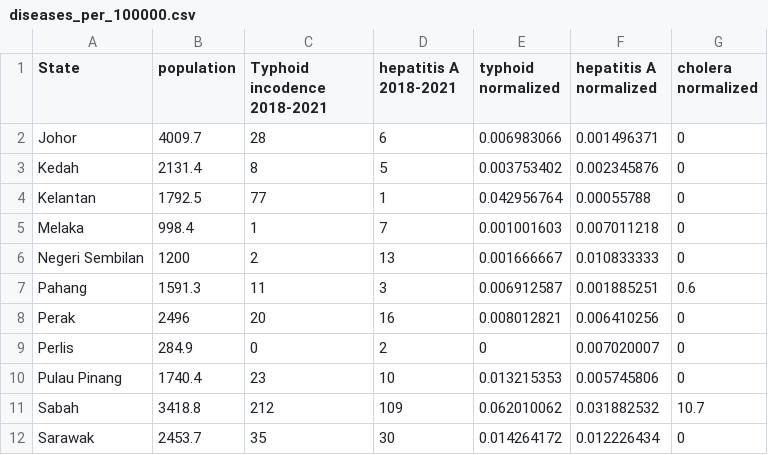
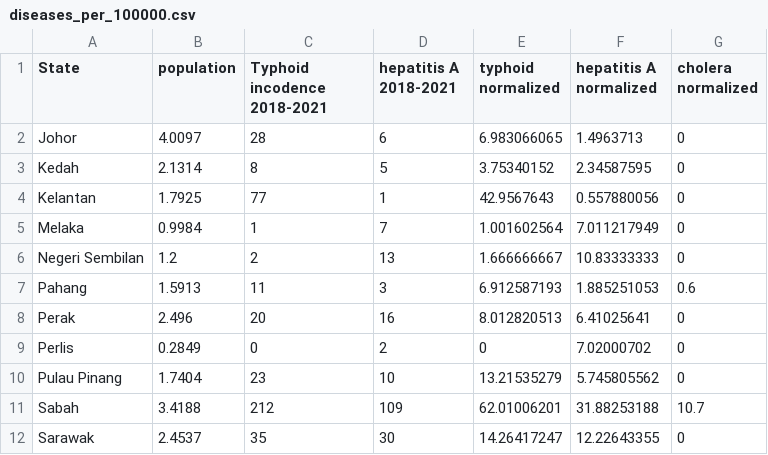
Before and after one commit to AliciaChongPQ/FIT3179, a CSV file: diseases_per_100000.csv, drawn as a sheet; only a part is shown; the diff covers the shown part only.

```diff
--- a/diseases_per_100000.csv
+++ b/diseases_per_100000.csv
@@ -1,12 +1,12 @@
 State,population,Typhoid incodence 2018-2021,hepatitis A 2018-2021,typhoid normalized,hepatitis A normalized,cholera normalized
-Johor,4009.7,28,6,0.006983066,0.001496371,0
-Kedah,2131.4,8,5,0.003753402,0.002345876,0
-Kelantan,1792.5,77,1,0.042956764,0.00055788,0
-Melaka,998.4,1,7,0.001001603,0.007011218,0
-Negeri Sembilan,1200,2,13,0.001666667,0.010833333,0
-Pahang,1591.3,11,3,0.006912587,0.001885251,0.6
-Perak,2496,20,16,0.008012821,0.006410256,0
-Perlis,284.9,0,2,0,0.007020007,0
-Pulau Pinang,1740.4,23,10,0.013215353,0.005745806,0
-Sabah,3418.8,212,109,0.062010062,0.031882532,10.7
-Sarawak,2453.7,35,30,0.014264172,0.012226434,0
+Johor,4.0097,28,6,6.983066065,1.4963713,0
+Kedah,2.1314,8,5,3.75340152,2.34587595,0
+Kelantan,1.7925,77,1,42.9567643,0.557880056,0
+Melaka,0.9984,1,7,1.001602564,7.011217949,0
+Negeri Sembilan,1.2,2,13,1.666666667,10.83333333,0
+Pahang,1.5913,11,3,6.912587193,1.885251053,0.6
+Perak,2.496,20,16,8.012820513,6.41025641,0
+Perlis,0.2849,0,2,0,7.02000702,0
+Pulau Pinang,1.7404,23,10,13.21535279,5.745805562,0
+Sabah,3.4188,212,109,62.01006201,31.88253188,10.7
+Sarawak,2.4537,35,30,14.26417247,12.22643355,0
```
Also changed, not shown: 11 edited cells elsewhere in this file, 1 other file.
